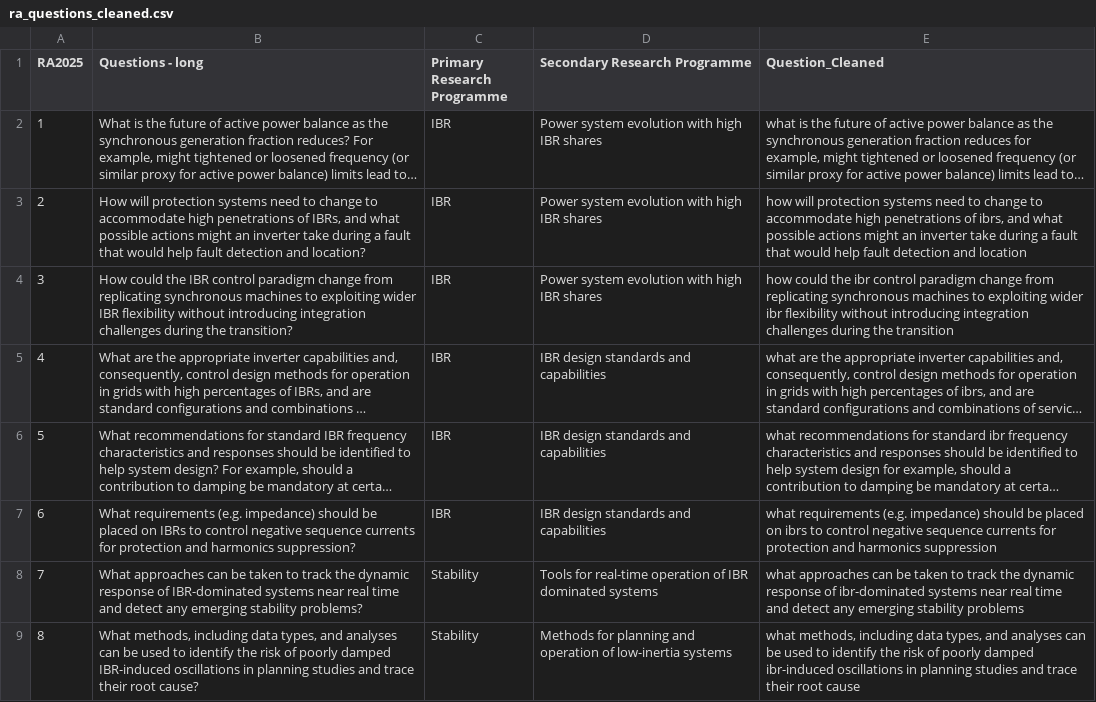
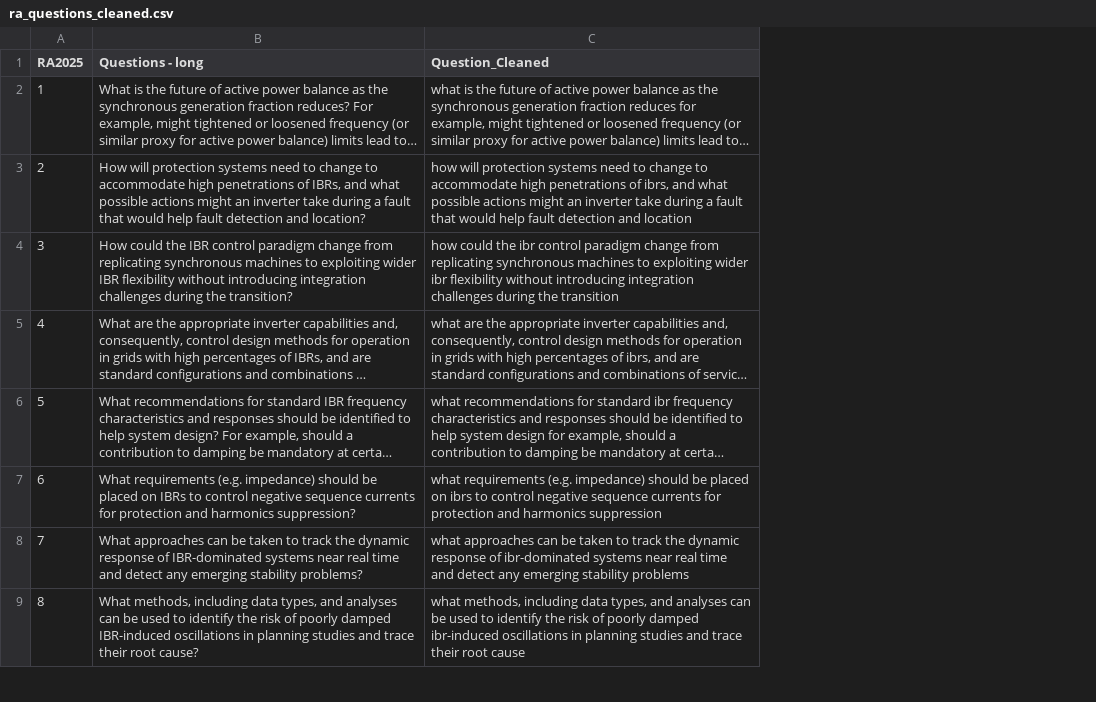
Before and after one commit to pigalleg/article-classifier, a CSV file: data/processed/ra_questions_cleaned.csv, drawn as a sheet; only a part is shown; long unchanged cells end in …; the diff names each change by its address in the sheet, - before the commit and + after, or states it on an @@ line.

```diff
--- a/data/processed/ra_questions_cleaned.csv
+++ b/data/processed/ra_questions_cleaned.csv
-column C (Primary Research Programme), rows 2-9: IBR | IBR | IBR | IBR | IBR | IBR | Stability | Stability
-column D (Secondary Research Programme), rows 2-9: Power system evolution with high IBR shares | Power system evolution with high IBR shares | Power system evolution with high IBR shares | IBR design standards and capabilities | IBR design standards and capabilities | IBR design standards and capabilities | Tools for real-time operation of IBR dominated systems | Methods for planning and operation of low-inertia systems
```
Also changed, not shown: 3 other files.
